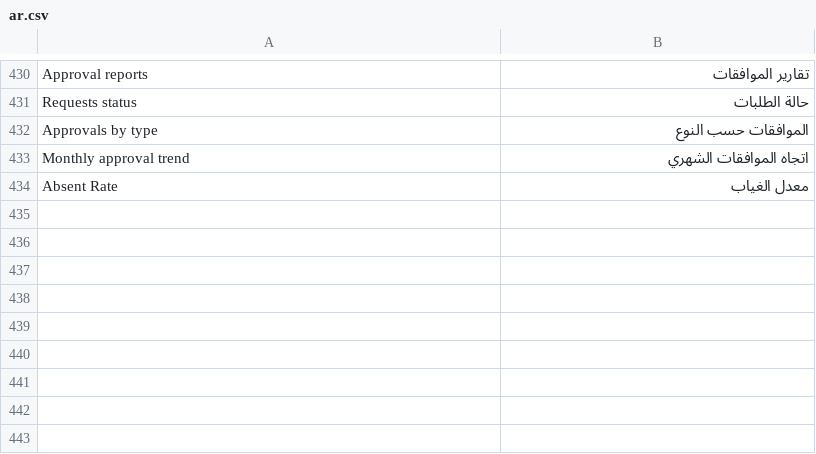
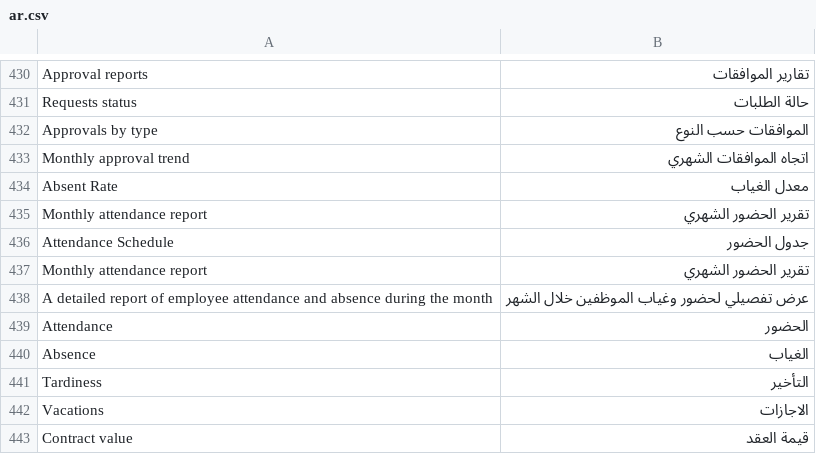
Before and after one commit to erpnext-projects/elitehr2, a CSV file: elitehr2/translations/ar.csv, drawn as a sheet; only a part is shown, gaps mark what is left out.

Commit message:
تقرير الحضور الشهري

```diff
--- a/elitehr2/translations/ar.csv
+++ b/elitehr2/translations/ar.csv
@@ -434 +434,10 @@ Monthly approval trend, اتجاه الموافقات الشهري
 Absent Rate, معدل الغياب
+Monthly attendance report, تقرير الحضور الشهري
+Attendance Schedule, جدول الحضور
+Monthly attendance report, تقرير الحضور الشهري
+A detailed report of employee attendance and absence during the month, عرض تفصيلي لحضور وغياب الموظفين خلال الشهر
+Attendance, الحضور
+Absence, الغياب
+Tardiness, التأخير
+Vacations, الاجازات
+Contract value, قيمة العقد
```
Also changed, not shown: 8 other files.
